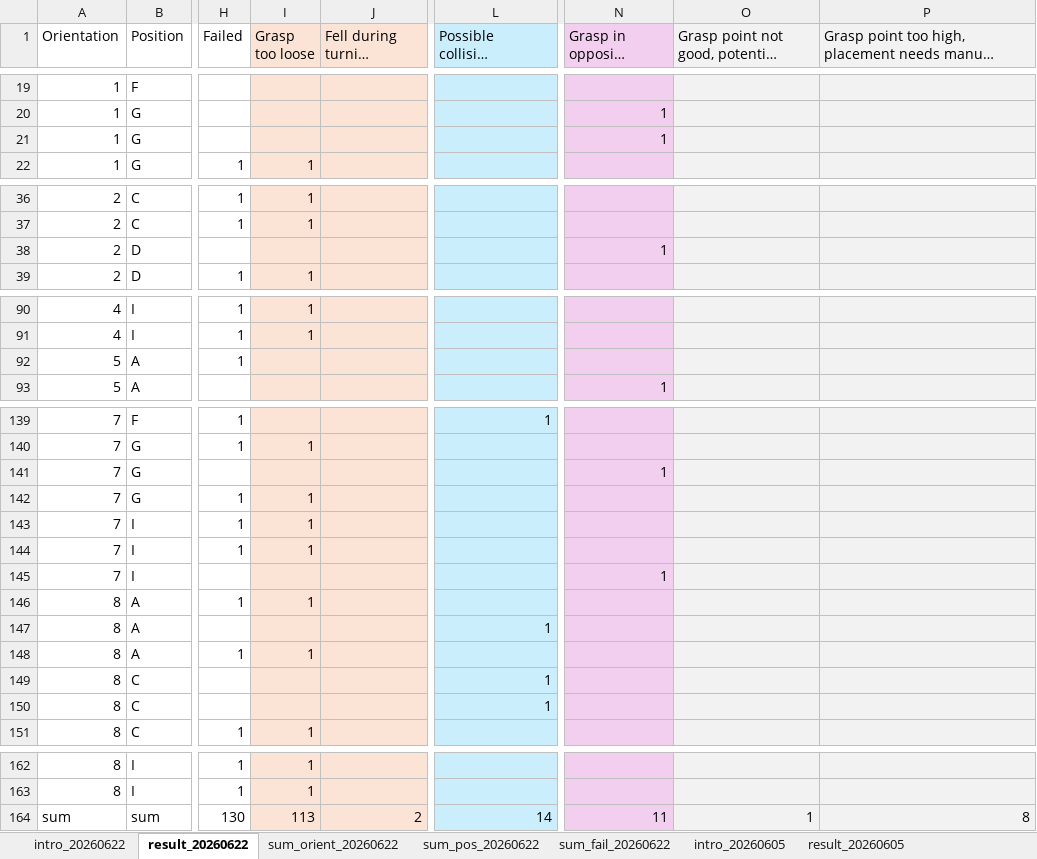
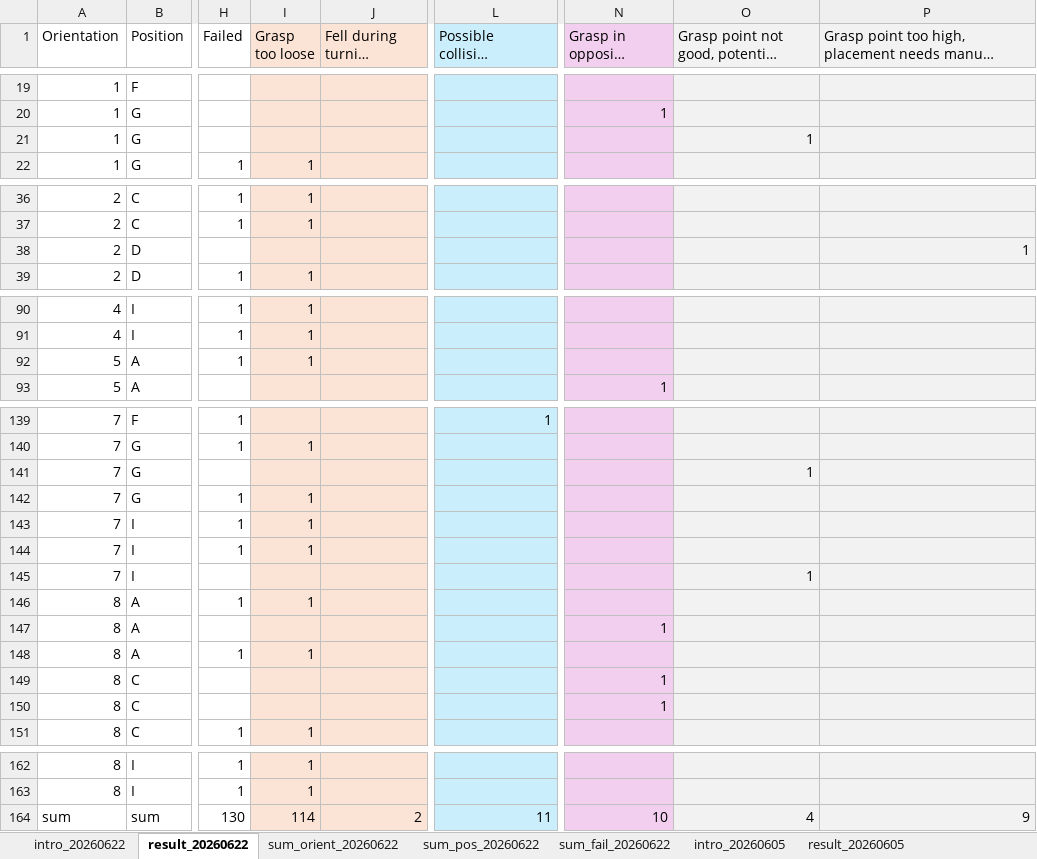
Before and after one commit to SFB-Circular-Factory-WG-C/Yimin_Dochub, an Excel workbook: Resources/experiments/result.xlsx, sheet result_20260622, drawn as a sheet; only a part is shown, gaps mark what is left out; long unchanged cells end in …; values as stored, in another font and other column widths than the file's, no borders; the diff names each change by its address in the sheet, - before the commit and + after, or states it on an @@ line.

```diff
--- a/Resources/experiments/result.xlsx (sheet result_20260622)
+++ b/Resources/experiments/result.xlsx (sheet result_20260622)
-N21 (Grasp in opposite direction): 1
+N21 (Grasp in opposite direction): (empty)
-O21: (empty)
+O21: 1
-N38 (Grasp in opposite direction): 1
+N38 (Grasp in opposite direction): (empty)
-P38: (empty)
+P38: 1
-I92 (Grasp too loose): (empty)
+I92 (Grasp too loose): 1
-N141 (Grasp in opposite direction): 1
+N141 (Grasp in opposite direction): (empty)
-O141: (empty)
+O141: 1
-N145 (Grasp in opposite direction): 1
+N145 (Grasp in opposite direction): (empty)
-O145: (empty)
+O145: 1
-L147 (Possible collision between links): 1
+L147 (Possible collision between links): (empty)
-N147 (Grasp in opposite direction): (empty)
+N147 (Grasp in opposite direction): 1
-L149:L150 (Possible collision between links): 1
+L149:L150 (Possible collision between links): (empty)
-N149:N150 (Grasp in opposite direction): (empty)
+N149:N150 (Grasp in opposite direction): 1
-I164 (Grasp too loose): 113
+I164 (Grasp too loose): 114
-L164 (Possible collision between links): 14
+L164 (Possible collision between links): 11
-N164 (Grasp in opposite direction): 11
+N164 (Grasp in opposite direction): 10
-O164: 1
+O164: 4
-P164: 8
+P164: 9
```
Also changed, not shown: sheet result_20260605, sheet sum_fail_20260622, sheet sum_pos_20260622, sheet sum_orient_20260622, other sheet tabs, formulas that keep their value, 1 other file.
